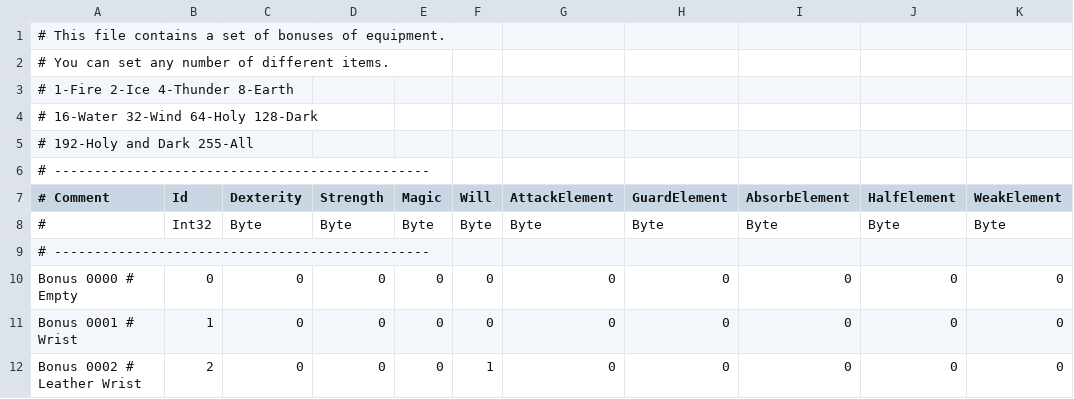
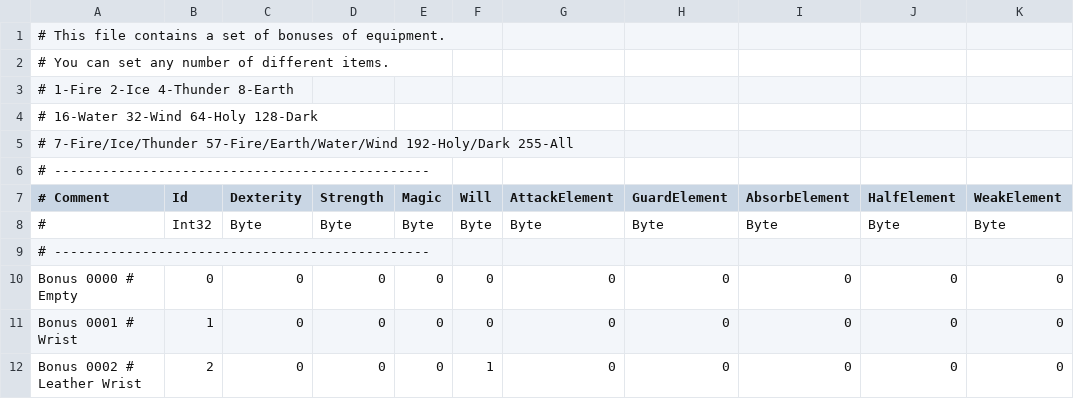
Before and after one commit to Albeoris/Memoria, a CSV file: Memoria.Patcher/StreamingAssets/Data/Items/Stats.csv, drawn as a sheet; only a part is shown.

Commit message:
Added More elemental combinations

```diff
--- a/Memoria.Patcher/StreamingAssets/Data/Items/Stats.csv
+++ b/Memoria.Patcher/StreamingAssets/Data/Items/Stats.csv
@@ -4,3 +4,3 @@
 # 16-Water 32-Wind 64-Holy 128-Dark
-# 192-Holy and Dark 255-All
+# 7-Fire/Ice/Thunder 57-Fire/Earth/Water/Wind 192-Holy/Dark 255-All
 # -----------------------------------------------
```
